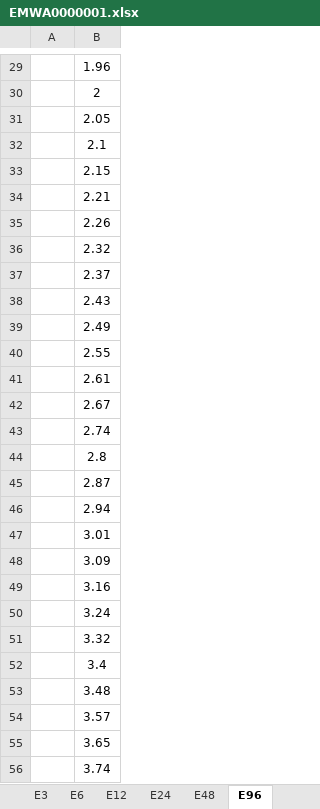
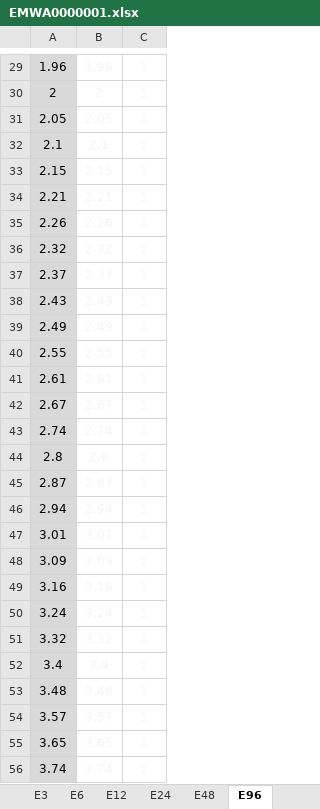
Before and after one commit to walidamriou/Electromula, an Excel workbook: EMWA0000001/EMWA0000001.xlsx, sheet E96, drawn as a sheet; only a part is shown, gaps mark what is left out; values as stored, in another font and other column widths than the file's, no borders; charts and pictures not drawn; removed rows and columns are numbered as before the commit, all else as after; the diff covers the shown part only; the diff names each change by its address in the sheet, - before the commit and + after, or states it on an @@ line.

```diff
--- a/EMWA0000001/EMWA0000001.xlsx (sheet E96)
+++ b/EMWA0000001/EMWA0000001.xlsx (sheet E96)
-column A, empty
+column A, rows 29-56: 1.96 | 2 | 2.05 | 2.1 | 2.15 | 2.21 | 2.26 | 2.32 | 2.37 | 2.43 | 2.49 | 2.55 | 2.61 | 2.67 | 2.74 | 2.8 | 2.87 | 2.94 | 3.01 | 3.09 | 3.16 | 3.24 | 3.32 | 3.4 | 3.48 | 3.57 | 3.65 | 3.74
+column C, rows 29-56: all 1
-B29:B56 text colour: black
+B29:B56 text colour: #F3F3F3
```
Also changed, not shown: 576 added rows and cell formats elsewhere in this sheet, sheet E192, sheet E48, sheet E12, sheet E3, sheet E6.
